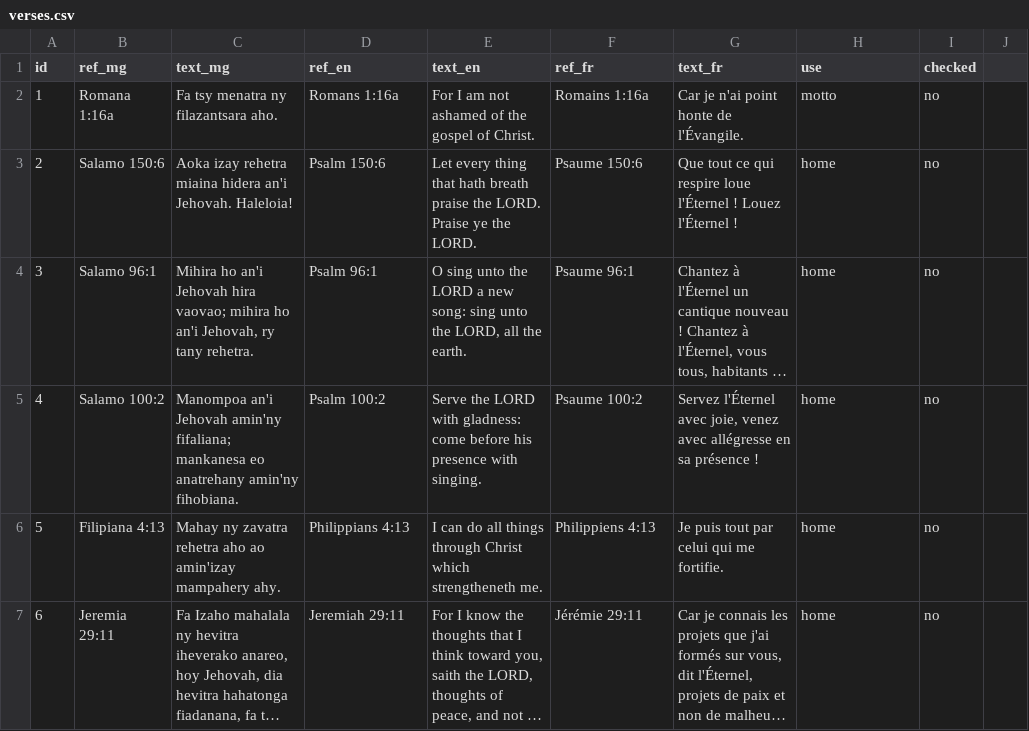
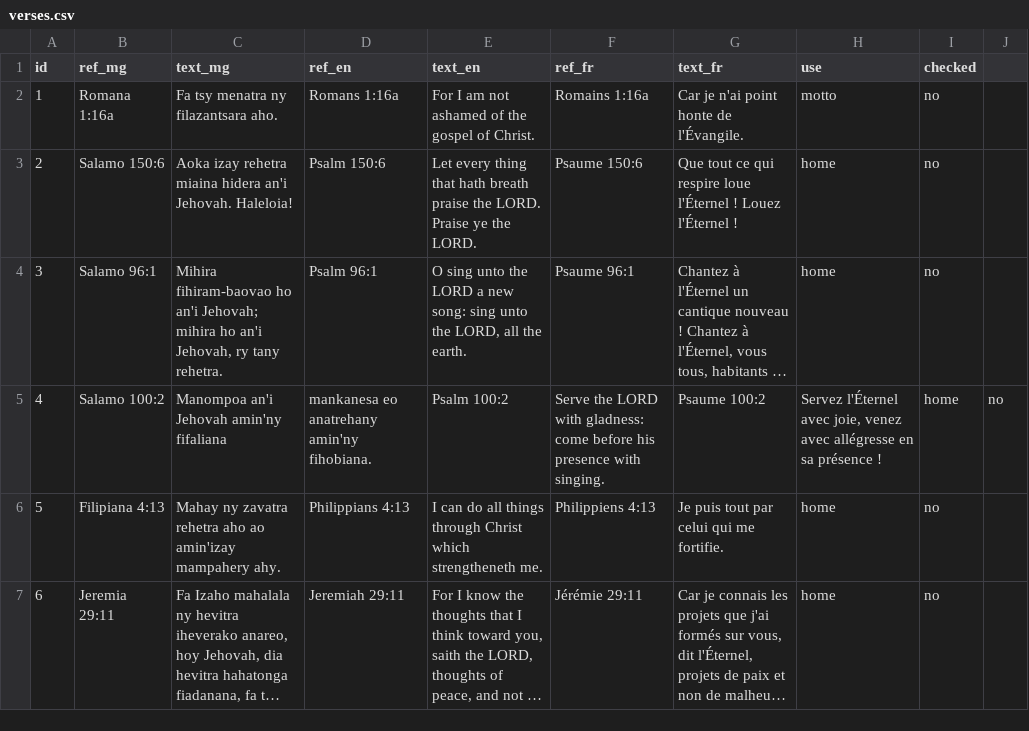
Before and after one commit to zaspafi-toliara/fifandraisana, a CSV file: data/verses.csv, drawn as a sheet; only a part is shown; long unchanged cells end in …; the diff names each change by its address in the sheet, - before the commit and + after, or states it on an @@ line.

```diff
--- a/data/verses.csv
+++ b/data/verses.csv
-C4 (text_mg): Mihira ho an'i Jehovah hira vaovao; mihira ho…
+C4 (text_mg): Mihira fihiram-baovao ho an'i Jehovah; mihira ho…
-C5 (text_mg): …Jehovah amin'ny fifaliana; mankanesa eo anatrehany amin'ny fihobiana.
+C5 (text_mg): …Jehovah amin'ny fifaliana
-D5 (ref_en): Psalm 100:2
+D5 (ref_en): mankanesa eo anatrehany amin'ny fihobiana.
-E5 (text_en): Serve the LORD with gladness: come before his presence with singing.
+E5 (text_en): Psalm 100:2
-F5 (ref_fr): Psaume 100:2
+F5 (ref_fr): Serve the LORD with gladness: come before his presence with singing.
-G5 (text_fr): Servez l'Éternel avec joie, venez avec allégresse en sa présence !
+G5 (text_fr): Psaume 100:2
-H5 (use): home
+H5 (use): Servez l'Éternel avec joie, venez avec allégresse en sa présence !
-I5 (checked): no
+I5 (checked): home
-J5: (empty)
+J5: no
```
Also changed, not shown: i18n/strings.csv, 1 other file.
